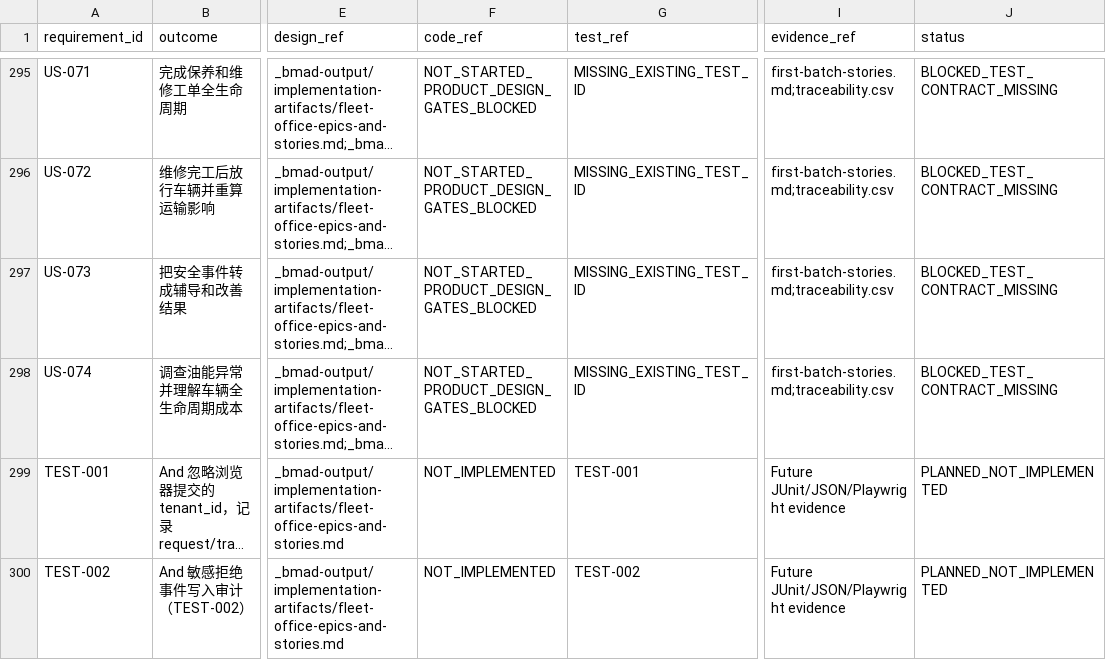
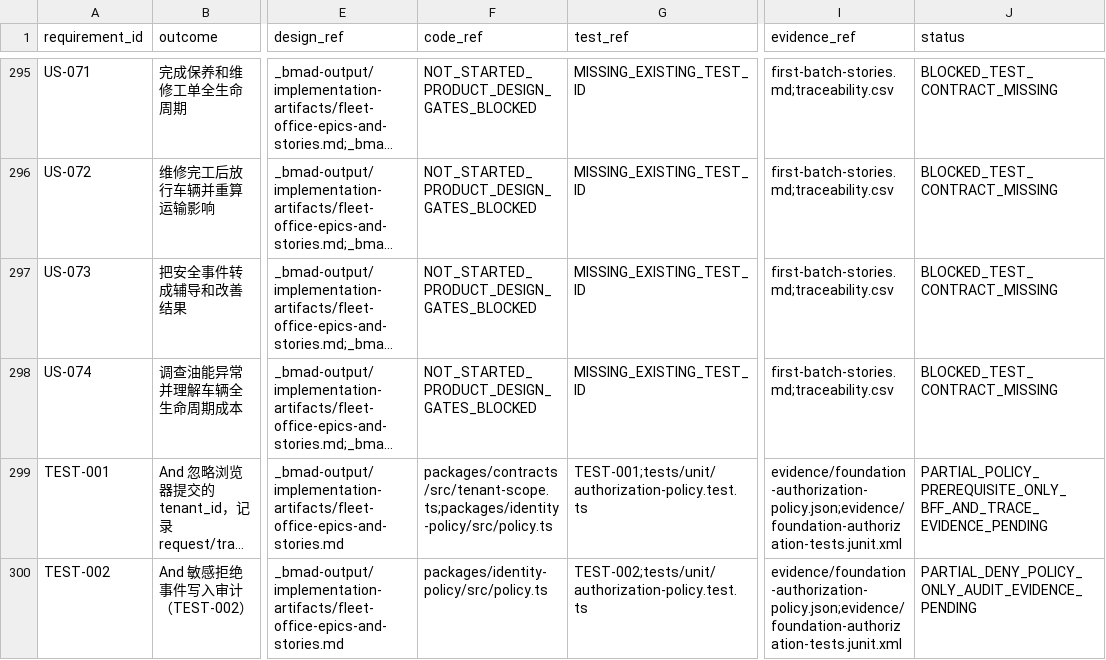
Before and after one commit to zhouhl5113-blip/YXDEMO, a CSV file: docs/delivery/yixing-logistics-workbench-2026-08-24/traceability.csv, drawn as a sheet; only a part is shown, gaps mark what is left out; long unchanged cells end in …; the diff covers the shown part only; the diff names each change by its address in the sheet, - before the commit and + after, or states it on an @@ line.

Commit message:
Implement local authorization policy contracts

```diff
--- a/docs/delivery/yixing-logistics-workbench-2026-08-24/traceability.csv
+++ b/docs/delivery/yixing-logistics-workbench-2026-08-24/traceability.csv
-F299 (code_ref): NOT_IMPLEMENTED
+F299 (code_ref): packages/contracts/src/tenant-scope.ts;packages/identity-policy/src/policy.ts
-G299 (test_ref): TEST-001
+G299 (test_ref): TEST-001;tests/unit/authorization-policy.test.ts
-I299:I300 (evidence_ref): Future JUnit/JSON/Playwright evidence
+I299:I300 (evidence_ref): evidence/foundation-authorization-policy.json;evidence/foundation-authorization-tests.junit.xml
-J299 (status): PLANNED_NOT_IMPLEMENTED
+J299 (status): PARTIAL_POLICY_PREREQUISITE_ONLY_BFF_AND_TRACE_EVIDENCE_PENDING
-F300 (code_ref): NOT_IMPLEMENTED
+F300 (code_ref): packages/identity-policy/src/policy.ts
-G300 (test_ref): TEST-002
+G300 (test_ref): TEST-002;tests/unit/authorization-policy.test.ts
-J300 (status): PLANNED_NOT_IMPLEMENTED
+J300 (status): PARTIAL_DENY_POLICY_ONLY_AUDIT_EVIDENCE_PENDING
```
Also changed, not shown: 22 edited cells elsewhere in this file, 15 other files.
